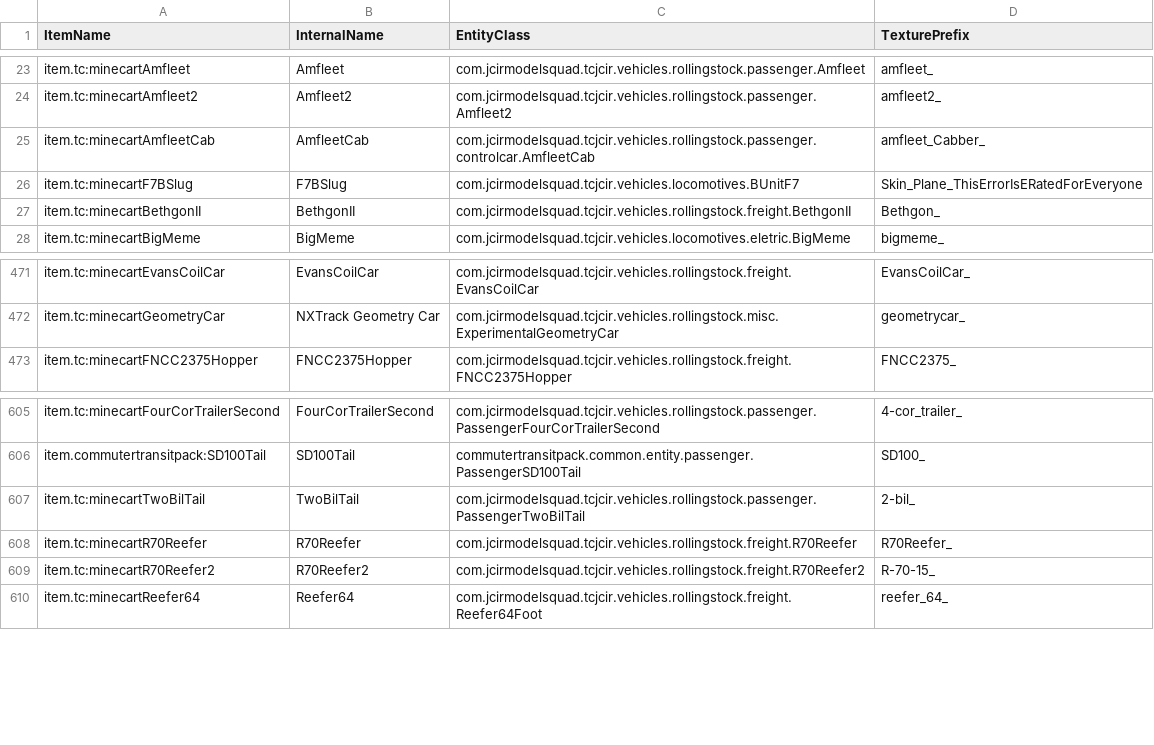
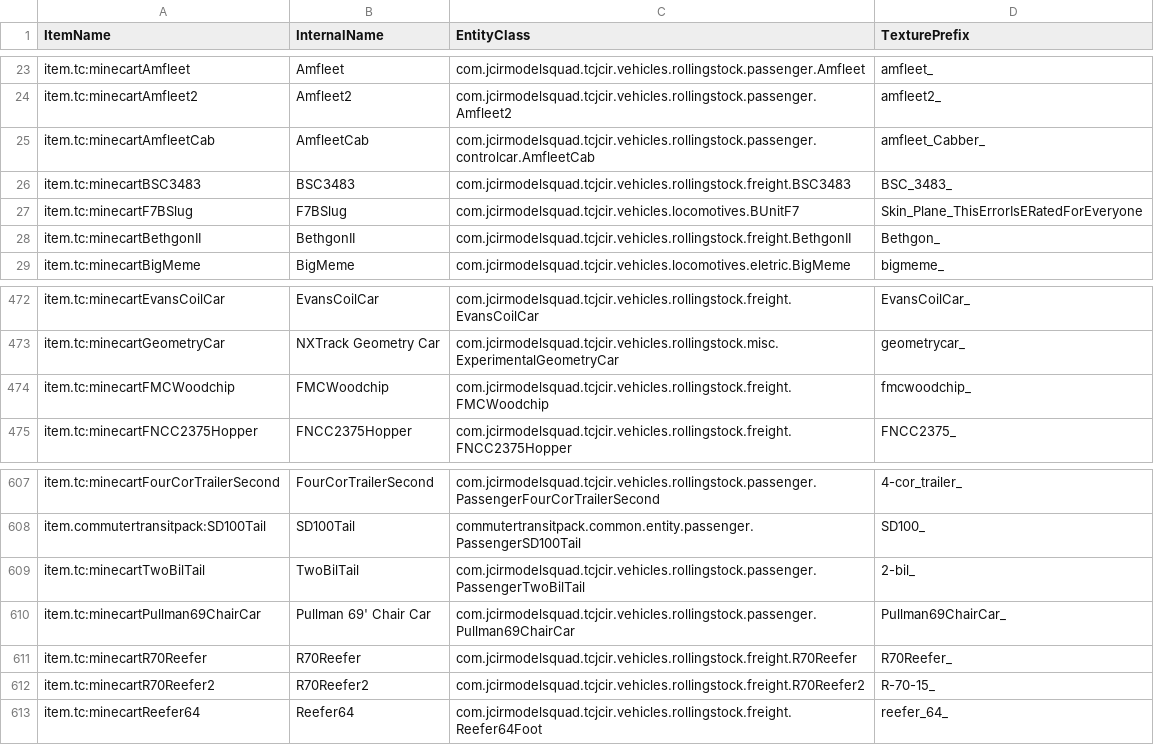
Before and after one commit to Krankerbusfahrer/FoxTransit, a TSV file: devdata/Trains-PrefixData.tsv, drawn as a sheet; only a part is shown, gaps mark what is left out.

```diff
--- a/devdata/Trains-PrefixData.tsv
+++ b/devdata/Trains-PrefixData.tsv
@@ -25,2 +25,3 @@ item.tc:minecartAmfleet2	Amfleet2	com.jcirmodelsquad.tcjcir.vehicles.rollingstoc
 item.tc:minecartAmfleetCab	AmfleetCab	com.jcirmodelsquad.tcjcir.vehicles.rollingstock.passenger.controlcar.AmfleetCab	amfleet_Cabber_
+item.tc:minecartBSC3483	BSC3483	com.jcirmodelsquad.tcjcir.vehicles.rollingstock.freight.BSC3483	BSC_3483_
 item.tc:minecartF7BSlug	F7BSlug	com.jcirmodelsquad.tcjcir.vehicles.locomotives.BUnitF7	Skin_Plane_ThisErrorIsERatedForEveryone
@@ -472,2 +473,3 @@ item.tc:minecartEvansCoilCar	EvansCoilCar	com.jcirmodelsquad.tcjcir.vehicles.rol
 item.tc:minecartGeometryCar	NXTrack Geometry Car	com.jcirmodelsquad.tcjcir.vehicles.rollingstock.misc.ExperimentalGeometryCar	geometrycar_
+item.tc:minecartFMCWoodchip	FMCWoodchip	com.jcirmodelsquad.tcjcir.vehicles.rollingstock.freight.FMCWoodchip	fmcwoodchip_
 item.tc:minecartFNCC2375Hopper	FNCC2375Hopper	com.jcirmodelsquad.tcjcir.vehicles.rollingstock.freight.FNCC2375Hopper	FNCC2375_
@@ -607,2 +609,3 @@ item.commutertransitpack:SD100Tail	SD100Tail	commutertransitpack.common.entity.p
 item.tc:minecartTwoBilTail	TwoBilTail	com.jcirmodelsquad.tcjcir.vehicles.rollingstock.passenger.PassengerTwoBilTail	2-bil_
+item.tc:minecartPullman69ChairCar	Pullman 69' Chair Car	com.jcirmodelsquad.tcjcir.vehicles.rollingstock.passenger.Pullman69ChairCar	Pullman69ChairCar_
 item.tc:minecartR70Reefer	R70Reefer	com.jcirmodelsquad.tcjcir.vehicles.rollingstock.freight.R70Reefer	R70Reefer_
```
Also changed, not shown: 2 other files.
